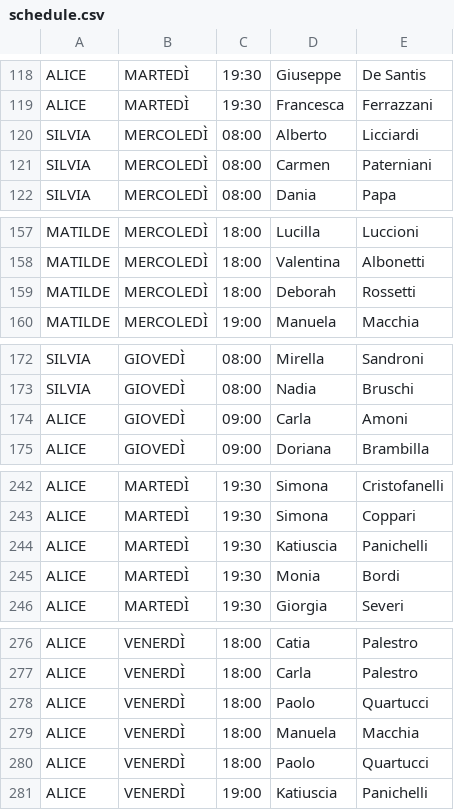
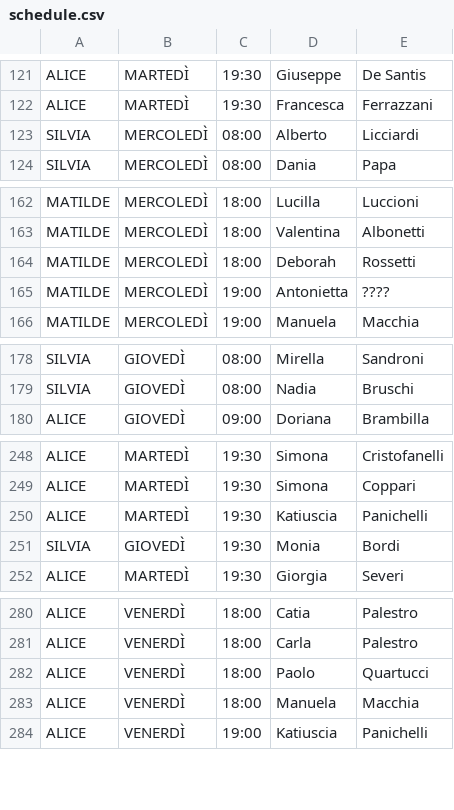
Before and after one commit to robivix/orari-studio-atlante, a CSV file: public/data/schedule.csv, drawn as a sheet; only a part is shown, gaps mark what is left out; the diff covers the shown part only.

```diff
--- a/public/data/schedule.csv
+++ b/public/data/schedule.csv
@@ -120,3 +123,2 @@ ALICE,MARTEDÌ,19:30,Francesca,Ferrazzani
 SILVIA,MERCOLEDÌ,08:00,Alberto,Licciardi
-SILVIA,MERCOLEDÌ,08:00,Carmen,Paterniani
 SILVIA,MERCOLEDÌ,08:00,Dania,Papa
@@ -159,2 +164,3 @@ MATILDE,MERCOLEDÌ,18:00,Valentina,Albonetti
 MATILDE,MERCOLEDÌ,18:00,Deborah,Rossetti
+MATILDE,MERCOLEDÌ,19:00,Antonietta,????
 MATILDE,MERCOLEDÌ,19:00,Manuela,Macchia
@@ -173,3 +179,2 @@ SILVIA,GIOVEDÌ,08:00,Mirella,Sandroni
 SILVIA,GIOVEDÌ,08:00,Nadia,Bruschi
-ALICE,GIOVEDÌ,09:00,Carla,Amoni
 ALICE,GIOVEDÌ,09:00,Doriana,Brambilla
@@ -244,3 +250,3 @@ ALICE,MARTEDÌ,19:30,Simona,Coppari
 ALICE,MARTEDÌ,19:30,Katiuscia,Panichelli
-ALICE,MARTEDÌ,19:30,Monia,Bordi
+SILVIA,GIOVEDÌ,19:30,Monia,Bordi
 ALICE,MARTEDÌ,19:30,Giorgia,Severi
@@ -279,3 +283,2 @@ ALICE,VENERDÌ,18:00,Paolo,Quartucci
 ALICE,VENERDÌ,18:00,Manuela,Macchia
-ALICE,VENERDÌ,18:00,Paolo,Quartucci
 ALICE,VENERDÌ,19:00,Katiuscia,Panichelli
```
Also changed, not shown: 12 added rows, 7 removed rows and 10 edited cells elsewhere in this file.
